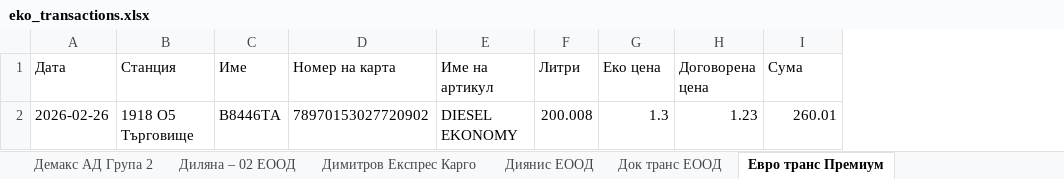
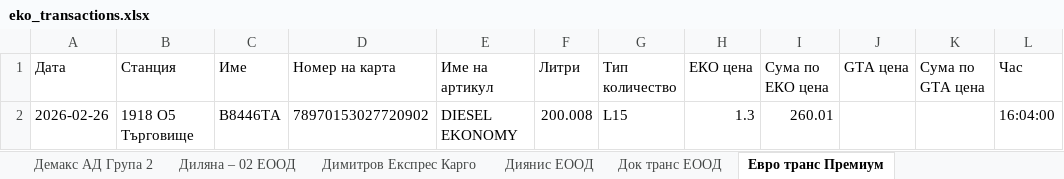
Before and after one commit to plamensve/eko, an Excel workbook: result/eko_transactions.xlsx, sheet Евро транс Премиум, drawn as a sheet; values as stored, in another font and other column widths than the file's, no borders; removed rows and columns are numbered as before the commit, all else as after; the diff names each change by its address in the sheet, - before the commit and + after, or states it on an @@ line.

```diff
--- a/result/eko_transactions.xlsx (sheet Евро транс Премиум)
+++ b/result/eko_transactions.xlsx (sheet Евро транс Премиум)
+column G (Тип количество), row 2: L15
-column H (Договорена цена), row 2: 1.23
+column J (GTA цена), empty
+column K (Сума по GTA цена), empty
+column L (Час), row 2: 16:04:00
-H1: Еко цена
+H1: ЕКО цена
-I1: Сума
+I1: Сума по ЕКО цена
```
Also changed, not shown: sheet Поларис, sheet Комерс Нови Пазар ЕООД, sheet Анива, sheet Скала - 13 Стойчо Стойчев ЕТ, sheet Фрозен фуудс ЕООД, sheet Диянис ЕООД, 31 more sheets, data/cards.xlsx, 2 other files.
